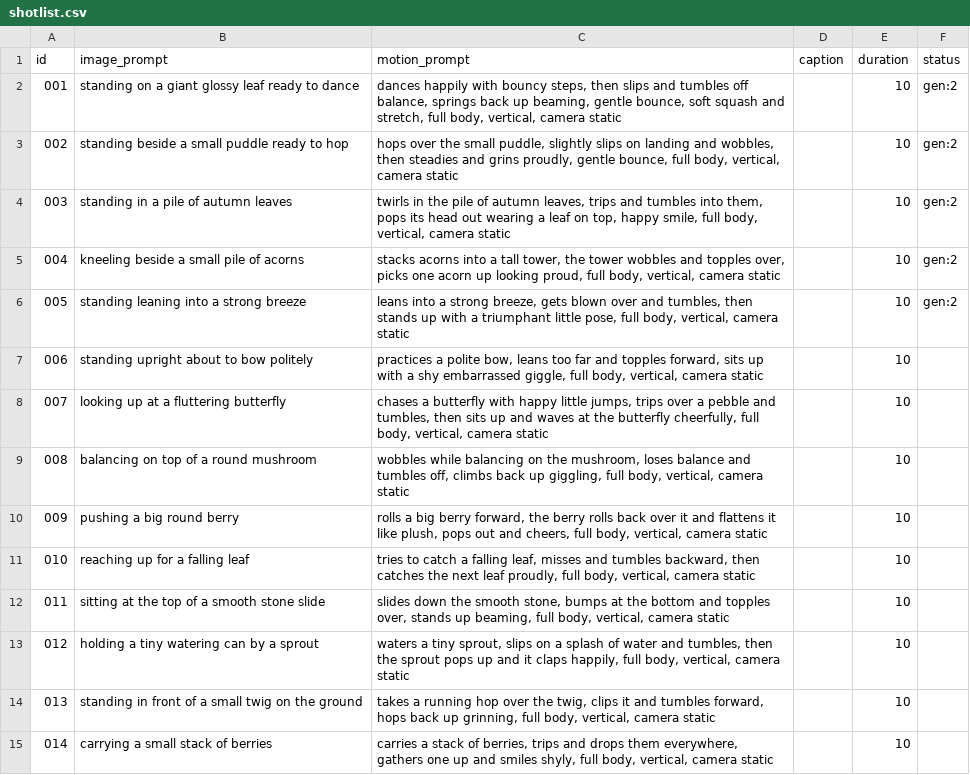
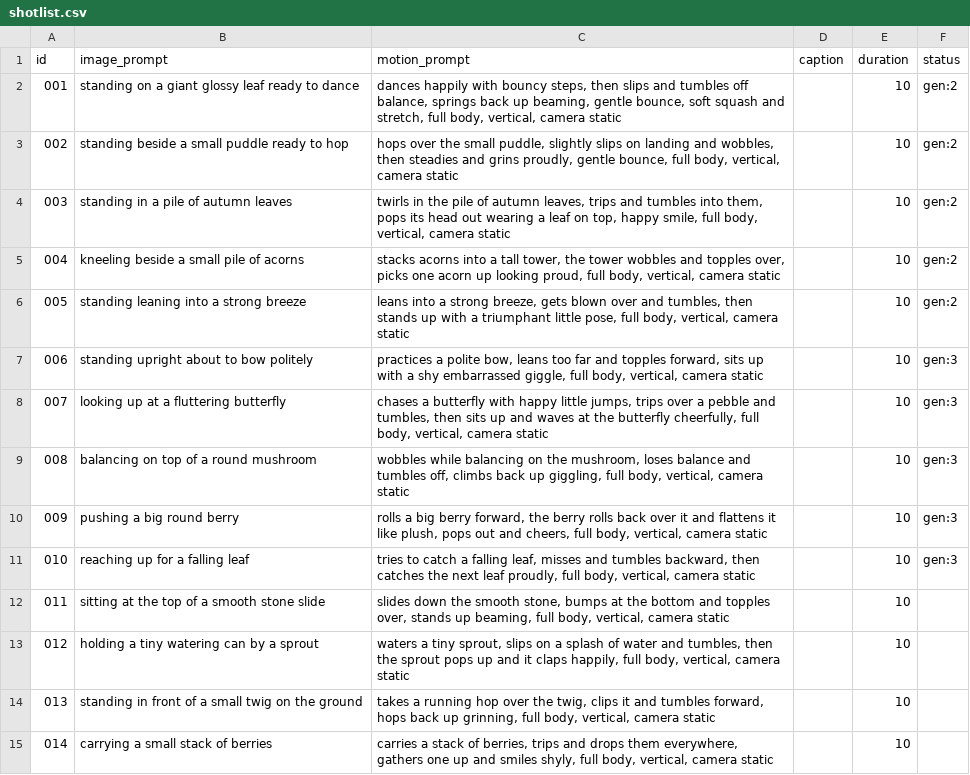
Before and after one commit to ranningumanm1/leafy-factory, a CSV file: shotlist.csv, drawn as a sheet; only a part is shown.

Commit message:
chore: クリップ生成・ネタ消費 [skip ci]

```diff
--- a/shotlist.csv
+++ b/shotlist.csv
@@ -6,7 +6,7 @@ id,image_prompt,motion_prompt,caption,duration,status
 005,standing leaning into a strong breeze,"leans into a strong breeze, gets blown over and tumbles, then stands up with a triumphant little pose, full body, vertical, camera static",,10,gen:2
-006,standing upright about to bow politely,"practices a polite bow, leans too far and topples forward, sits up with a shy embarrassed giggle, full body, vertical, camera static",,10,
-007,looking up at a fluttering butterfly,"chases a butterfly with happy little jumps, trips over a pebble and tumbles, then sits up and waves at the butterfly cheerfully, full body, vertical, camera static",,10,
-008,balancing on top of a round mushroom,"wobbles while balancing on the mushroom, loses balance and tumbles off, climbs back up giggling, full body, vertical, camera static",,10,
-009,pushing a big round berry,"rolls a big berry forward, the berry rolls back over it and flattens it like plush, pops out and cheers, full body, vertical, camera static",,10,
-010,reaching up for a falling leaf,"tries to catch a falling leaf, misses and tumbles backward, then catches the next leaf proudly, full body, vertical, camera static",,10,
+006,standing upright about to bow politely,"practices a polite bow, leans too far and topples forward, sits up with a shy embarrassed giggle, full body, vertical, camera static",,10,gen:3
+007,looking up at a fluttering butterfly,"chases a butterfly with happy little jumps, trips over a pebble and tumbles, then sits up and waves at the butterfly cheerfully, full body, vertical, camera static",,10,gen:3
+008,balancing on top of a round mushroom,"wobbles while balancing on the mushroom, loses balance and tumbles off, climbs back up giggling, full body, vertical, camera static",,10,gen:3
+009,pushing a big round berry,"rolls a big berry forward, the berry rolls back over it and flattens it like plush, pops out and cheers, full body, vertical, camera static",,10,gen:3
+010,reaching up for a falling leaf,"tries to catch a falling leaf, misses and tumbles backward, then catches the next leaf proudly, full body, vertical, camera static",,10,gen:3
 011,sitting at the top of a smooth stone slide,"slides down the smooth stone, bumps at the bottom and topples over, stands up beaming, full body, vertical, camera static",,10,
```
